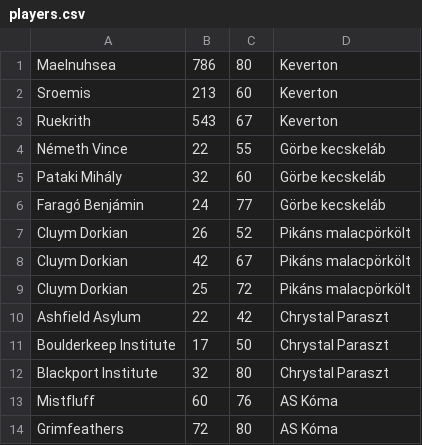
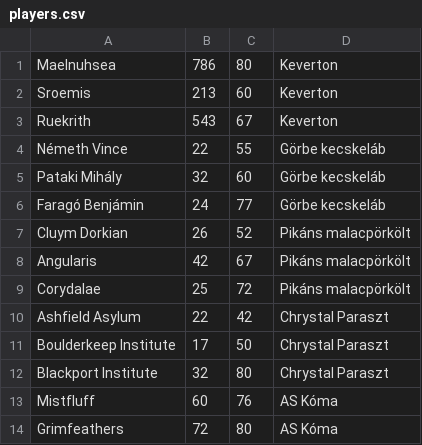
Before and after one commit to prokajkristof/2n-tw-curling-gaborkristof, a CSV file: csv/players.csv, drawn as a sheet; only a part is shown.

```diff
--- a/csv/players.csv
+++ b/csv/players.csv
@@ -7,4 +7,4 @@ Faragó Benjámin,24,77,Görbe kecskeláb
 Cluym Dorkian,26,52,Pikáns malacpörkölt
-Cluym Dorkian,42,67,Pikáns malacpörkölt
-Cluym Dorkian,25,72,Pikáns malacpörkölt
+Angularis,42,67,Pikáns malacpörkölt
+Corydalae,25,72,Pikáns malacpörkölt
 Ashfield Asylum,22,42,Chrystal Paraszt
```
Also changed, not shown: 1 other file.
